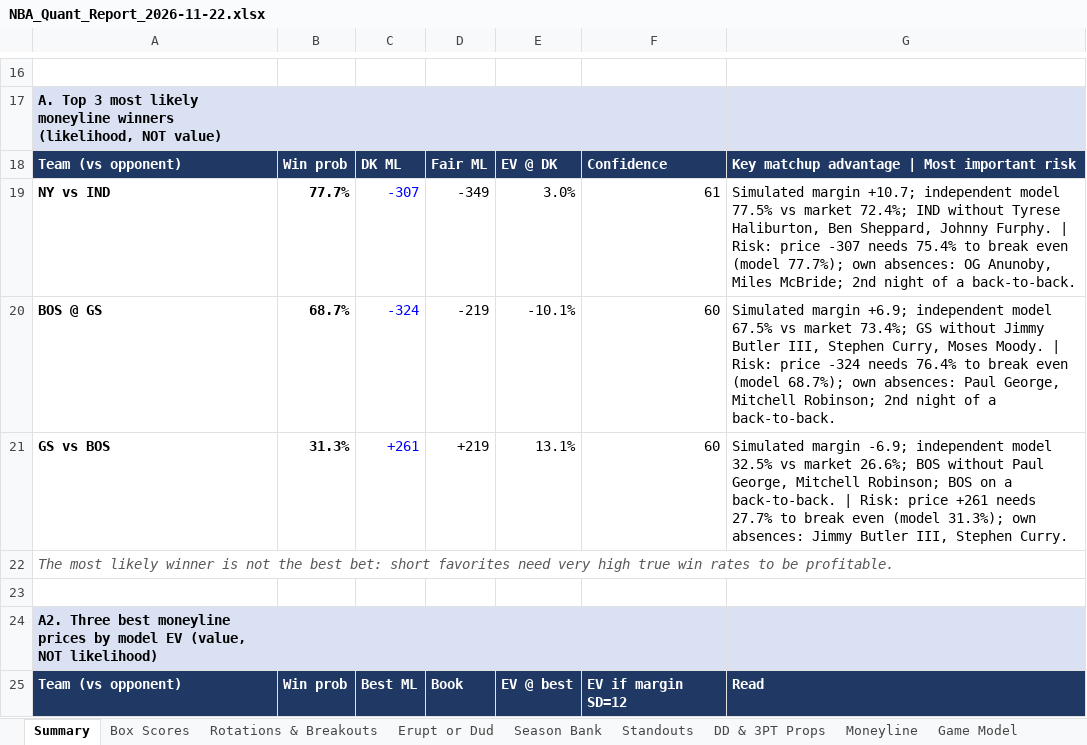
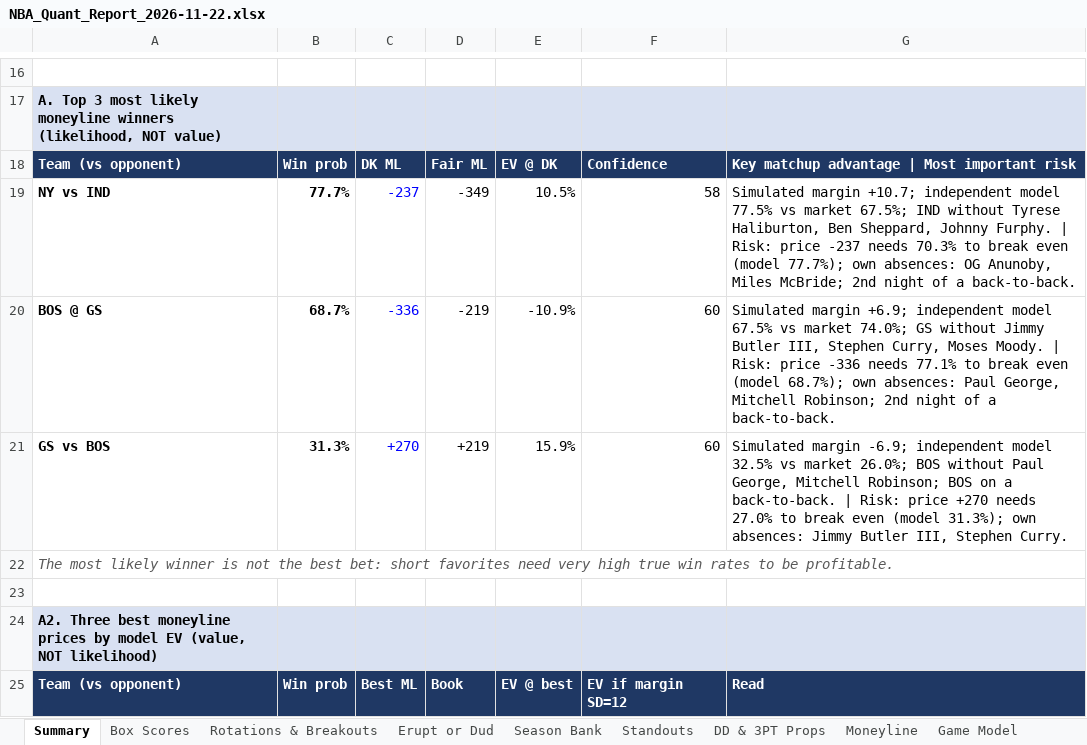
Before and after one commit to HeyShawtty/nba-quant-desk, an Excel workbook: reports/NBA_Quant_Report_2026-11-22.xlsx, sheet Summary, drawn as a sheet; only a part is shown, gaps mark what is left out; values as stored, in another font and other column widths than the file's, no borders; the diff covers the shown part only; the diff names each change by its address in the sheet, - before the commit and + after, or states it on an @@ line.

```diff
--- a/reports/NBA_Quant_Report_2026-11-22.xlsx (sheet Summary)
+++ b/reports/NBA_Quant_Report_2026-11-22.xlsx (sheet Summary)
-C19: -307
+C19: -237
-E19: 3.0%
+E19: 10.5%
-F19: 61
+F19: 58
-G19: …vs market 72.4%; IND without Tyrese Haliburton, Ben Sheppard, Johnny Furphy. | Risk: price -307 needs 75.4% to break…
+G19: …vs market 67.5%; IND without Tyrese Haliburton, Ben Sheppard, Johnny Furphy. | Risk: price -237 needs 70.3% to break…
-C20: -324
+C20: -336
-E20: -10.1%
+E20: -10.9%
-G20: …vs market 73.4%; GS without Jimmy Butler III, Stephen Curry, Moses Moody. | Risk: price -324 needs 76.4% to break…
+G20: …vs market 74.0%; GS without Jimmy Butler III, Stephen Curry, Moses Moody. | Risk: price -336 needs 77.1% to break…
-C21: +261
+C21: +270
-E21: 13.1%
+E21: 15.9%
-G21: …vs market 26.6%; BOS without Paul George, Mitchell Robinson; BOS on a back-to-back. | Risk: price +261 needs 27.7% to break…
+G21: …vs market 26.0%; BOS without Paul George, Mitchell Robinson; BOS on a back-to-back. | Risk: price +270 needs 27.0% to break…
```
Also changed, not shown: 1 added row, 1 removed row and 11 edited cells elsewhere in this sheet, sheet Moneyline, sheet SGP & Boost, sheet Game Model, sheet Tracking Log, sheet Box Scores, formulas that keep their value, reports/Data_Bank_2026-27.xlsx, 7 other files.
